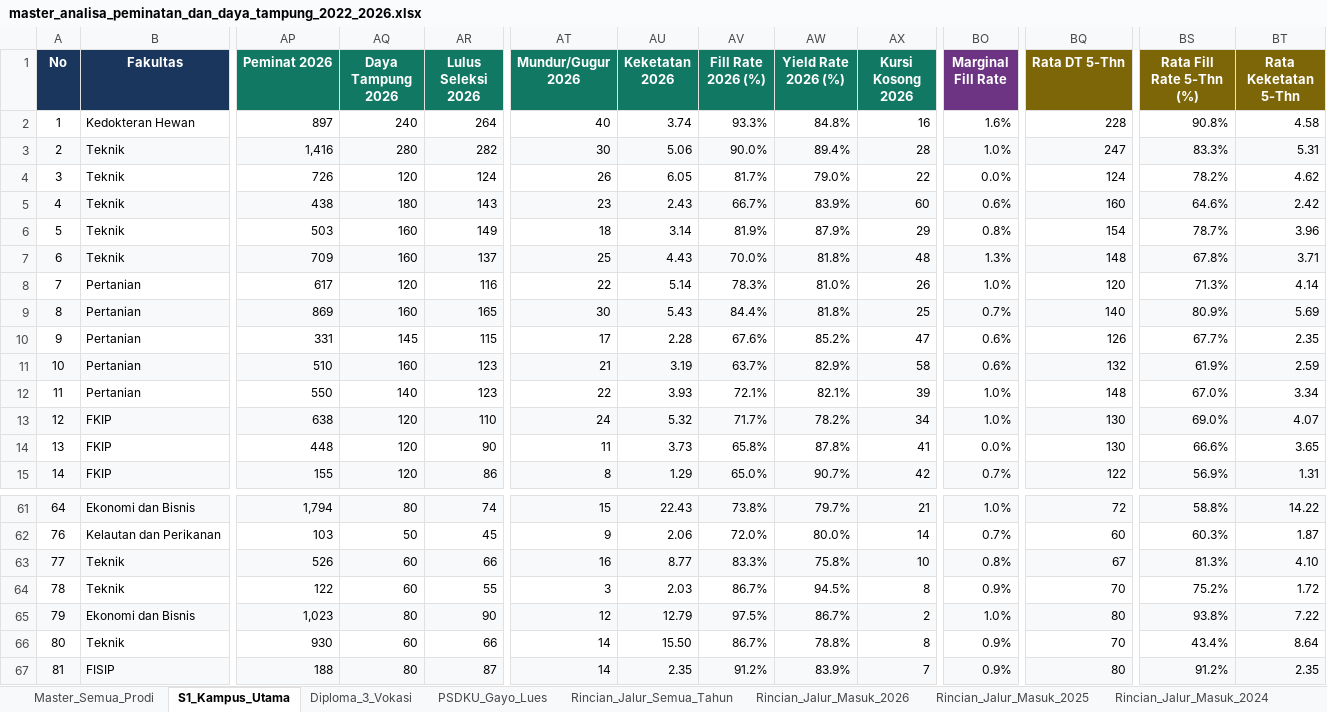
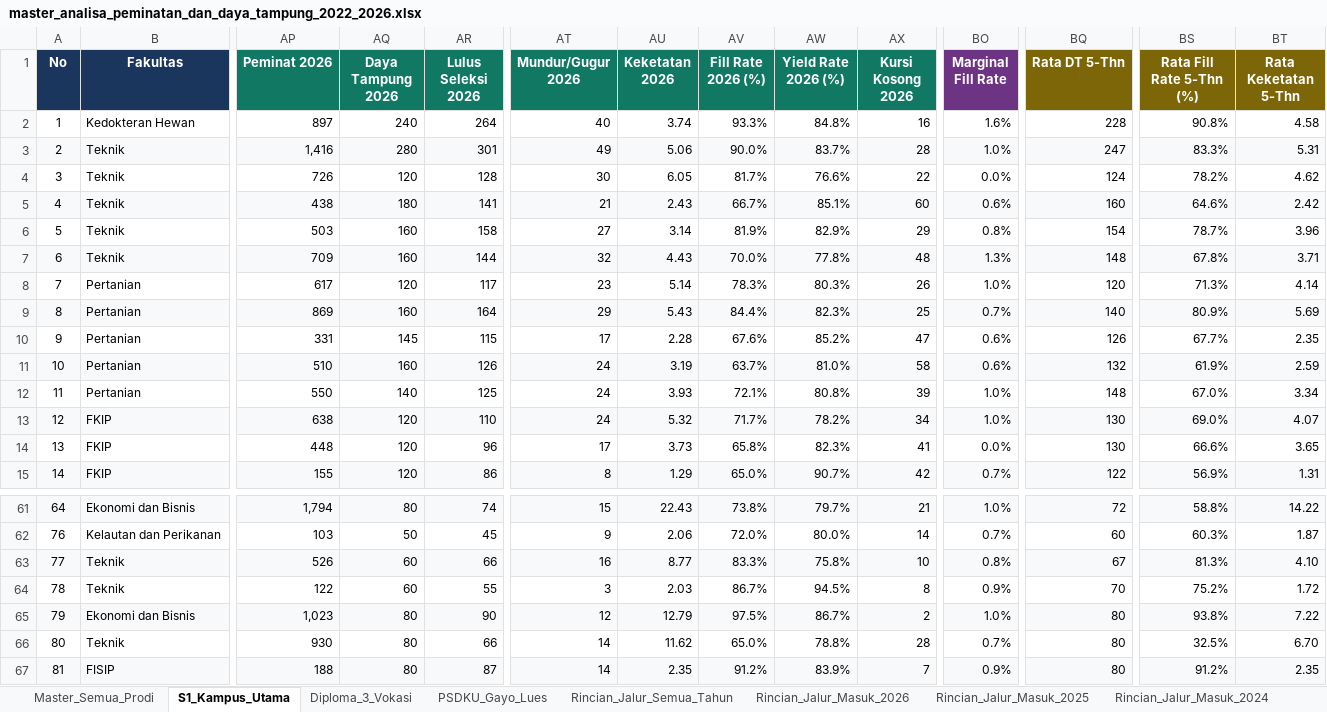
Before and after one commit to AuliaMuzhaffar/projek-magang-usk, an Excel workbook: analisa_peminatan_dan_daya_tampung/data/master_analisa_peminatan_dan_daya_tampung_2022_2026.xlsx, sheet S1_Kampus_Utama, drawn as a sheet; only a part is shown, gaps mark what is left out; values as stored, in another font and other column widths than the file's, no borders; the diff covers the shown part only; the diff names each change by its address in the sheet, - before the commit and + after, or states it on an @@ line.

```diff
--- a/analisa_peminatan_dan_daya_tampung/data/master_analisa_peminatan_dan_daya_tampung_2022_2026.xlsx (sheet S1_Kampus_Utama)
+++ b/analisa_peminatan_dan_daya_tampung/data/master_analisa_peminatan_dan_daya_tampung_2022_2026.xlsx (sheet S1_Kampus_Utama)
-AR3 (Lulus Seleksi 2026): 282
+AR3 (Lulus Seleksi 2026): 301
-AT3 (Mundur/Gugur 2026): 30
+AT3 (Mundur/Gugur 2026): 49
-AW3 (Yield Rate 2026 (%)): 89.4%
+AW3 (Yield Rate 2026 (%)): 83.7%
-AR4 (Lulus Seleksi 2026): 124
+AR4 (Lulus Seleksi 2026): 128
-AT4 (Mundur/Gugur 2026): 26
+AT4 (Mundur/Gugur 2026): 30
-AW4 (Yield Rate 2026 (%)): 79.0%
+AW4 (Yield Rate 2026 (%)): 76.6%
-AR5 (Lulus Seleksi 2026): 143
+AR5 (Lulus Seleksi 2026): 141
-AT5 (Mundur/Gugur 2026): 23
+AT5 (Mundur/Gugur 2026): 21
-AW5 (Yield Rate 2026 (%)): 83.9%
+AW5 (Yield Rate 2026 (%)): 85.1%
-AR6 (Lulus Seleksi 2026): 149
+AR6 (Lulus Seleksi 2026): 158
-AT6 (Mundur/Gugur 2026): 18
+AT6 (Mundur/Gugur 2026): 27
-AW6 (Yield Rate 2026 (%)): 87.9%
+AW6 (Yield Rate 2026 (%)): 82.9%
-AR7 (Lulus Seleksi 2026): 137
+AR7 (Lulus Seleksi 2026): 144
-AT7 (Mundur/Gugur 2026): 25
+AT7 (Mundur/Gugur 2026): 32
-AW7 (Yield Rate 2026 (%)): 81.8%
+AW7 (Yield Rate 2026 (%)): 77.8%
-AR8 (Lulus Seleksi 2026): 116
+AR8 (Lulus Seleksi 2026): 117
-AT8 (Mundur/Gugur 2026): 22
+AT8 (Mundur/Gugur 2026): 23
-AW8 (Yield Rate 2026 (%)): 81.0%
+AW8 (Yield Rate 2026 (%)): 80.3%
-AR9 (Lulus Seleksi 2026): 165
+AR9 (Lulus Seleksi 2026): 164
-AT9 (Mundur/Gugur 2026): 30
+AT9 (Mundur/Gugur 2026): 29
-AW9 (Yield Rate 2026 (%)): 81.8%
+AW9 (Yield Rate 2026 (%)): 82.3%
-AR11 (Lulus Seleksi 2026): 123
+AR11 (Lulus Seleksi 2026): 126
-AT11 (Mundur/Gugur 2026): 21
+AT11 (Mundur/Gugur 2026): 24
-AW11 (Yield Rate 2026 (%)): 82.9%
+AW11 (Yield Rate 2026 (%)): 81.0%
-AR12 (Lulus Seleksi 2026): 123
+AR12 (Lulus Seleksi 2026): 125
-AT12 (Mundur/Gugur 2026): 22
+AT12 (Mundur/Gugur 2026): 24
-AW12 (Yield Rate 2026 (%)): 82.1%
+AW12 (Yield Rate 2026 (%)): 80.8%
-AR14 (Lulus Seleksi 2026): 90
+AR14 (Lulus Seleksi 2026): 96
-AT14 (Mundur/Gugur 2026): 11
+AT14 (Mundur/Gugur 2026): 17
-AW14 (Yield Rate 2026 (%)): 87.8%
+AW14 (Yield Rate 2026 (%)): 82.3%
-AQ66 (Daya Tampung 2026): 60
+AQ66 (Daya Tampung 2026): 80
-AU66 (Keketatan 2026): 15.50
+AU66 (Keketatan 2026): 11.62
-AV66 (Fill Rate 2026 (%)): 86.7%
+AV66 (Fill Rate 2026 (%)): 65.0%
-AX66 (Kursi Kosong 2026): 8
+AX66 (Kursi Kosong 2026): 28
-BO66 (Marginal Fill Rate): 0.9%
+BO66 (Marginal Fill Rate): 0.7%
-BQ66 (Rata DT 5-Thn): 70
+BQ66 (Rata DT 5-Thn): 80
-BS66 (Rata Fill Rate 5-Thn (%)): 43.4%
+BS66 (Rata Fill Rate 5-Thn (%)): 32.5%
-BT66 (Rata Keketatan 5-Thn): 8.64
+BT66 (Rata Keketatan 5-Thn): 6.70
```
Also changed, not shown: 116 edited cells elsewhere in this sheet, sheet Master_Semua_Prodi, sheet Rincian_Jalur_Semua_Tahun, sheet Rincian_Jalur_Masuk_2026, sheet Diploma_3_Vokasi, sheet PSDKU_Gayo_Lues, sheet Rincian_Jalur_Masuk_2025, 40 other files.
